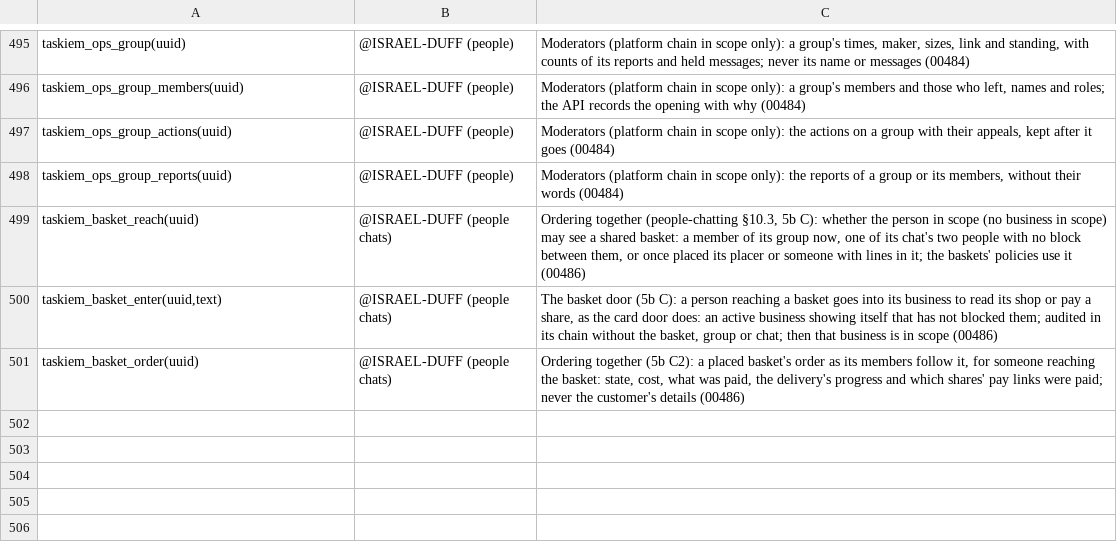
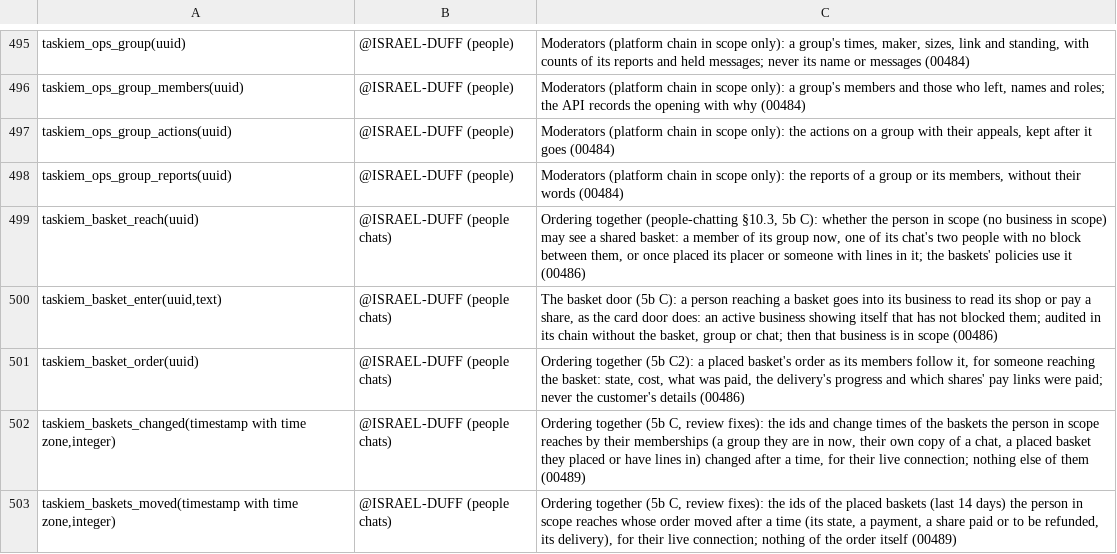
Before and after one commit to ISRAEL-DUFF/taskiem, a TSV file: engine/db/definers.tsv, drawn as a sheet; only a part is shown, gaps mark what is left out; the diff names each change by its address in the sheet, - before the commit and + after, or states it on an @@ line.

```diff
--- a/engine/db/definers.tsv
+++ b/engine/db/definers.tsv
+row 502: taskiem_baskets_changed(timestamp with time zone,integer) | @ISRAEL-DUFF (people chats) | Ordering together (5b C, review fixes): the ids and change times of the baskets the person in scope reaches by their memberships (a group they are in now, their own copy of a chat, a placed basket they placed or have lines in) changed after a time, for their live connection; nothing else of them (00489)
+row 503: taskiem_baskets_moved(timestamp with time zone,integer) | @ISRAEL-DUFF (people chats) | Ordering together (5b C, review fixes): the ids of the placed baskets (last 14 days) the person in scope reaches whose order moved after a time (its state, a payment, a share paid or to be refunded, its delivery), for their live connection; nothing of the order itself (00489)
```
Also changed, not shown: 3 other files.
